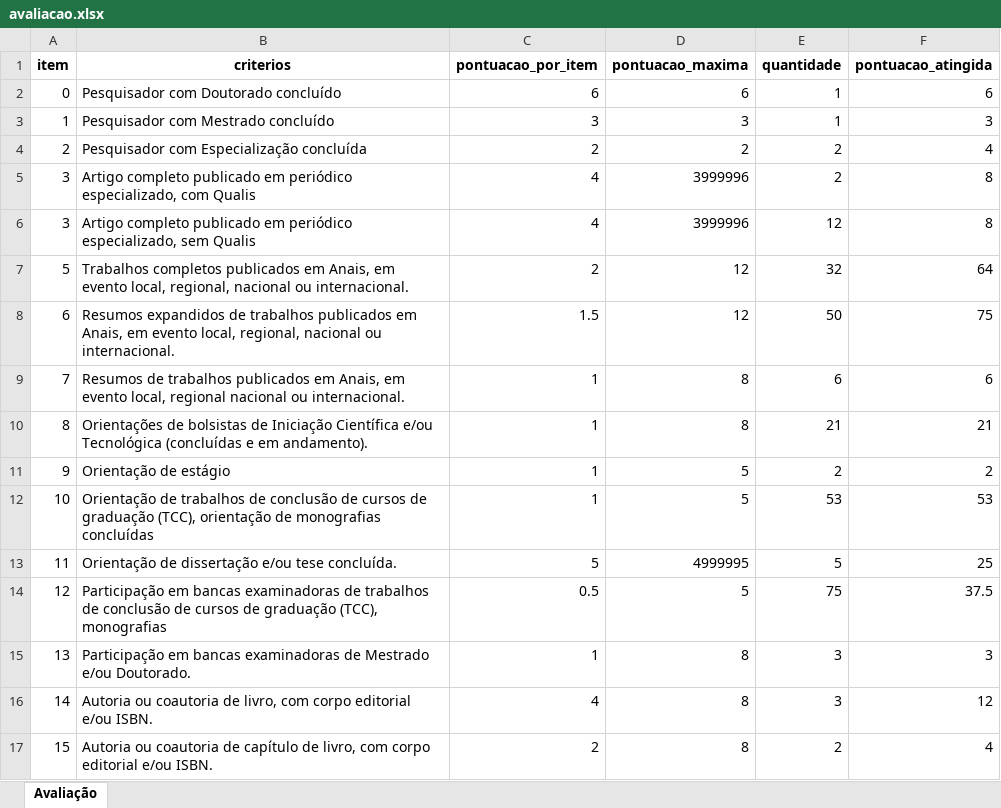
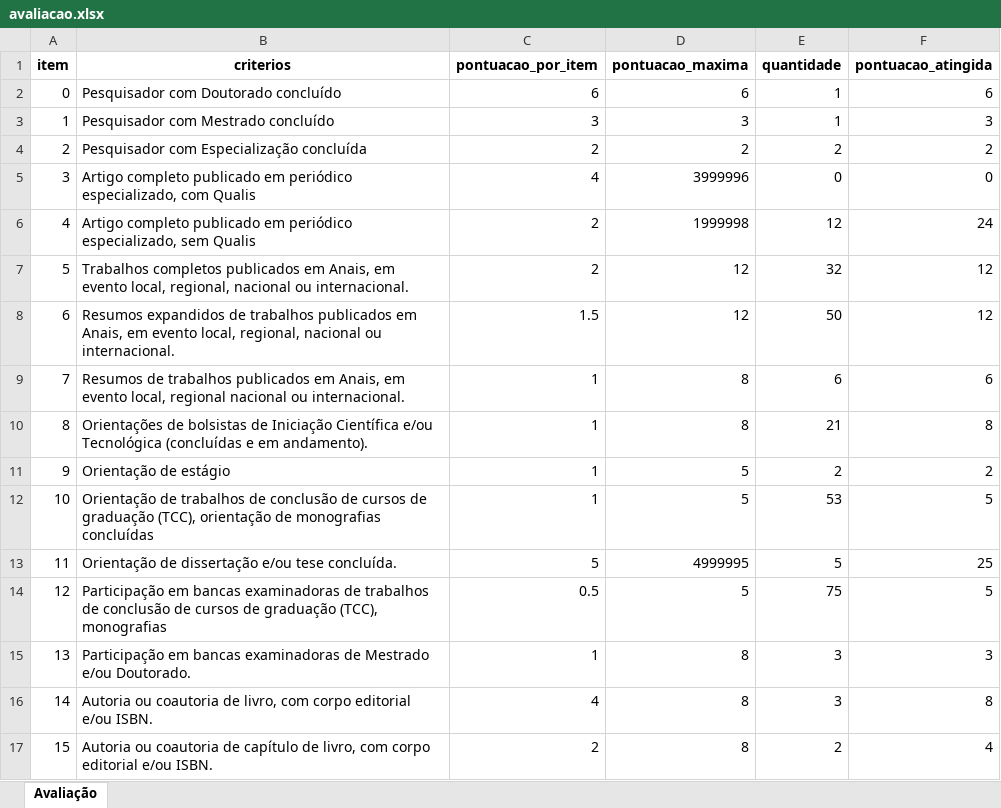
Before and after one commit to MarcosFriske/SAMeLa, an Excel workbook: avaliacao.xlsx, sheet Avaliação, drawn as a sheet; values as stored, in another font and other column widths than the file's, no borders; the diff names each change by its address in the sheet, - before the commit and + after, or states it on an @@ line.

Commit message:
Correções do script do banco de dados
Agora realizando a avaliação de acordo com o pretendido.

```diff
--- a/avaliacao.xlsx (sheet Avaliação)
+++ b/avaliacao.xlsx (sheet Avaliação)
-F4 (pontuacao_atingida): 4
+F4 (pontuacao_atingida): 2
-E5 (quantidade): 2
+E5 (quantidade): 0
-F5 (pontuacao_atingida): 8
+F5 (pontuacao_atingida): 0
-A6 (item): 3
+A6 (item): 4
-C6 (pontuacao_por_item): 4
+C6 (pontuacao_por_item): 2
-D6 (pontuacao_maxima): 3999996
+D6 (pontuacao_maxima): 1999998
-F6 (pontuacao_atingida): 8
+F6 (pontuacao_atingida): 24
-F7 (pontuacao_atingida): 64
+F7 (pontuacao_atingida): 12
-F8 (pontuacao_atingida): 75
+F8 (pontuacao_atingida): 12
-F10 (pontuacao_atingida): 21
+F10 (pontuacao_atingida): 8
-F12 (pontuacao_atingida): 53
+F12 (pontuacao_atingida): 5
-F14 (pontuacao_atingida): 37.5
+F14 (pontuacao_atingida): 5
-F16 (pontuacao_atingida): 12
+F16 (pontuacao_atingida): 8
```
Also changed, not shown: 1 other file.
